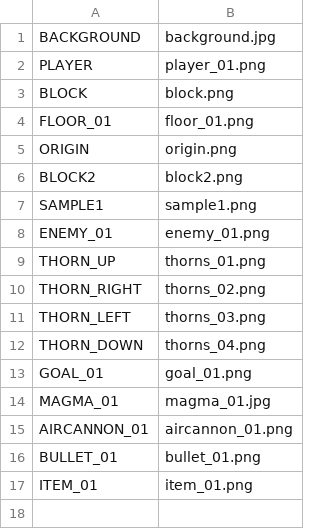
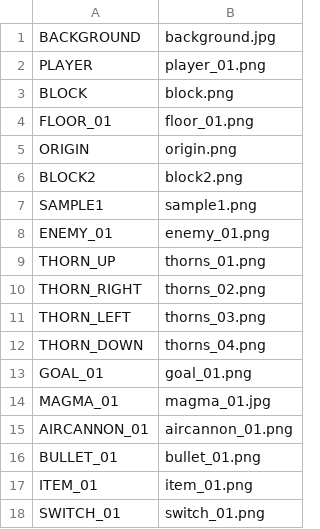
Before and after one commit to ekuinox/Mugicha, a CSV file: Mugicha/resources/stages/textures_01.csv, drawn as a sheet; the diff names each change by its address in the sheet, - before the commit and + after, or states it on an @@ line.

```diff
--- a/Mugicha/resources/stages/textures_01.csv
+++ b/Mugicha/resources/stages/textures_01.csv
+row 18: SWITCH_01 | switch_01.png
```
Also changed, not shown: Mugicha/resources/stages/stage_01.csv, 8 other files.
